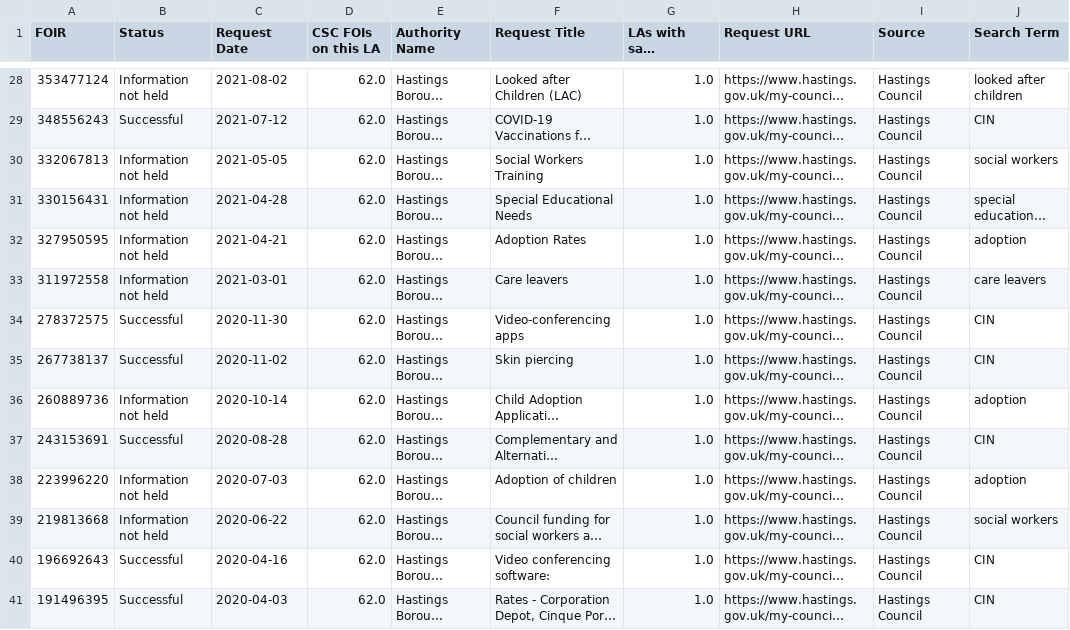
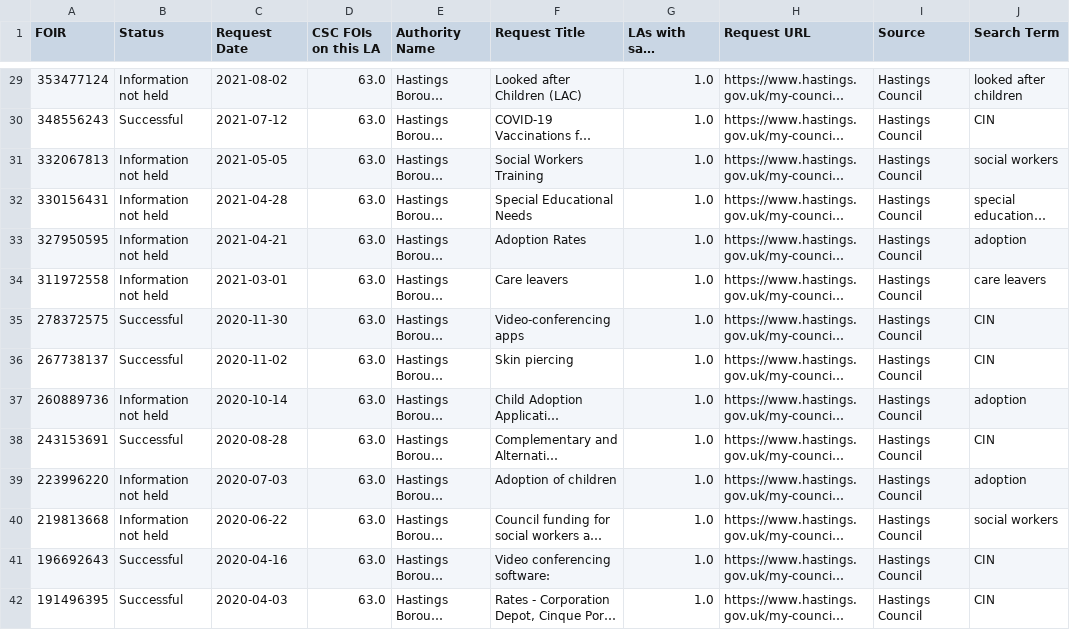
Before and after one commit to data-to-insight/foi-csc-scrape-tool, a CSV file: downloads/foi_csc_requests_summary.csv, drawn as a sheet; only a part is shown, gaps mark what is left out; long unchanged cells end in …; addresses are those after the commit; the diff covers the shown part only; the diff names each change by its address in the sheet, - before the commit and + after, or states it on an @@ line.

```diff
--- a/downloads/foi_csc_requests_summary.csv
+++ b/downloads/foi_csc_requests_summary.csv
-D29:D42 (CSC FOIs on this LA): 62.0
+D29:D42 (CSC FOIs on this LA): 63.0
```
Also changed, not shown: 1 added row and 48 edited cells elsewhere in this file, 4 other files.
